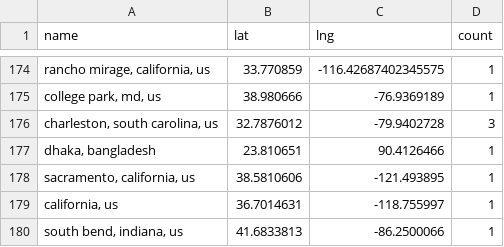
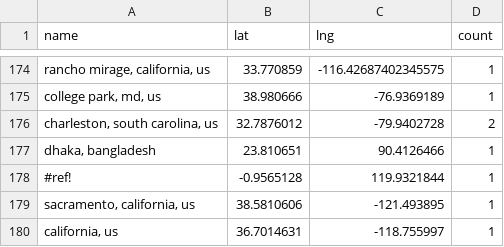
Before and after one commit to USRSE/usrse-map, a CSV file: _data/locations.csv, drawn as a sheet; only a part is shown, gaps mark what is left out; the shorter side is filled out with more unchanged rows; the diff names each change by its address in the sheet, - before the commit and + after, or states it on an @@ line.

```diff
--- a/_data/locations.csv
+++ b/_data/locations.csv
-D176 (count): 3
+D176 (count): 2
+row 178: #ref! | -0.9565128 | 119.9321844 | 1
```
